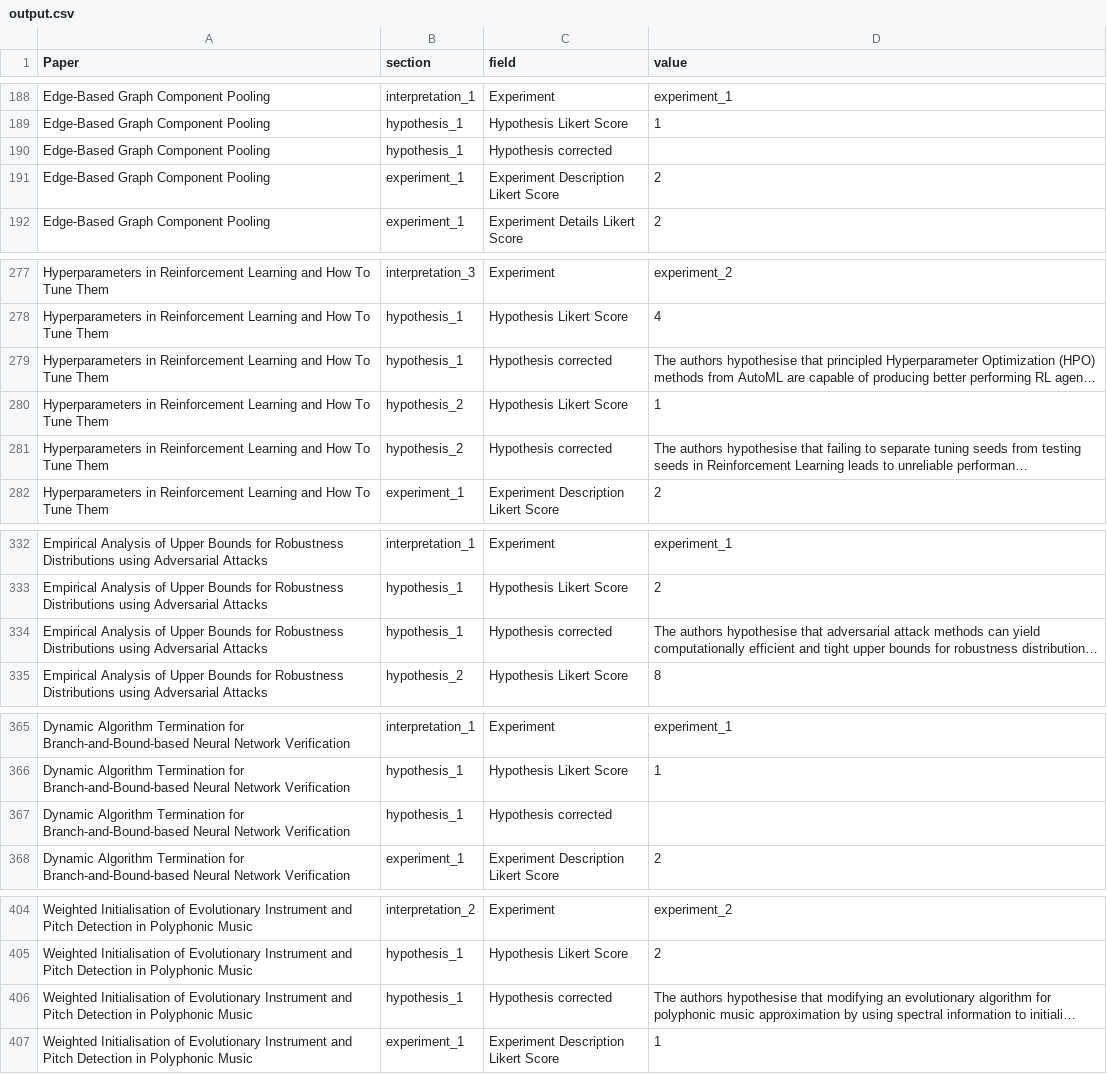
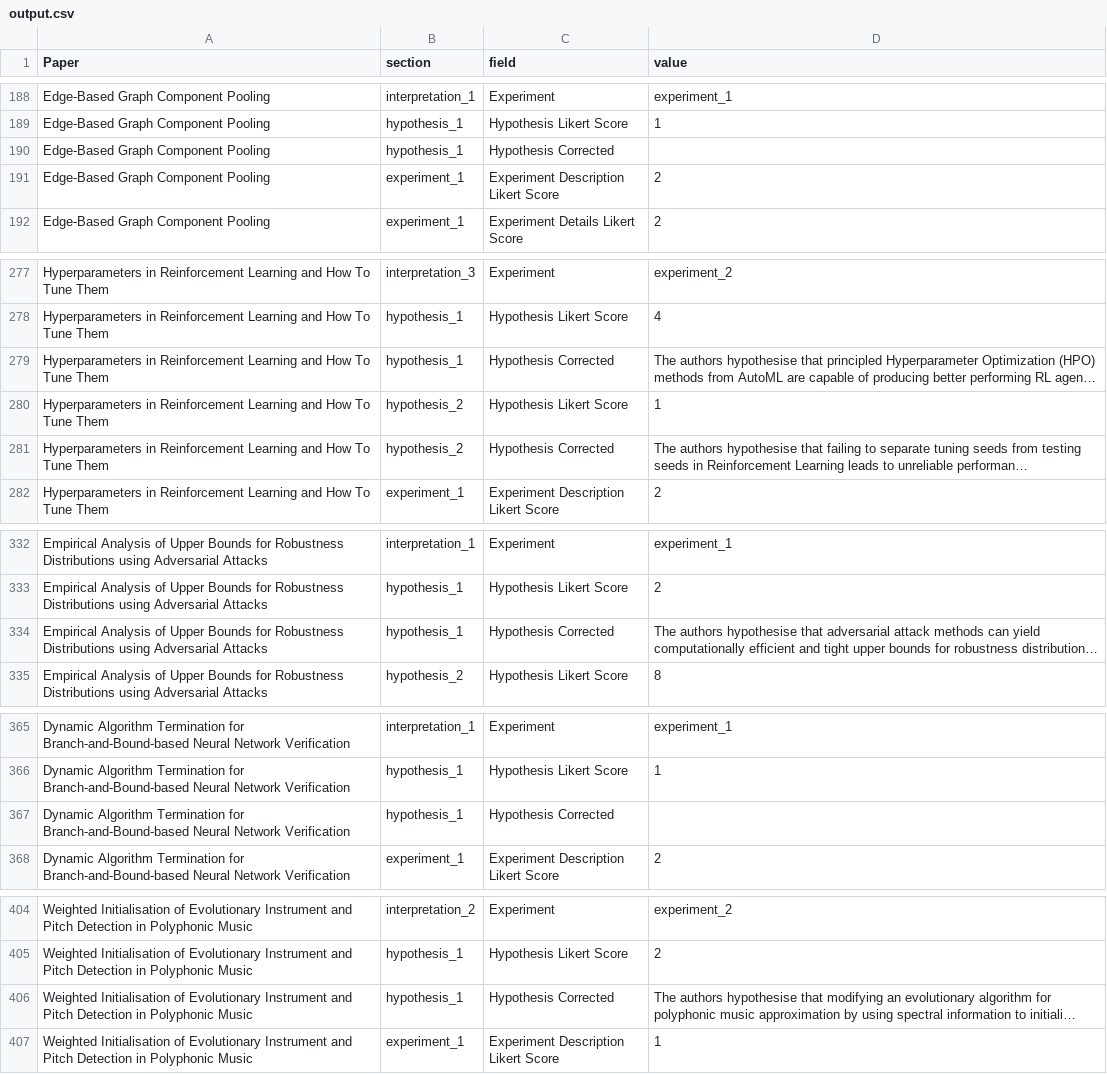
Before and after one commit to thijssnelleman/automated-reproducibility, a CSV file: output.csv, drawn as a sheet; only a part is shown, gaps mark what is left out; long unchanged cells end in …; the diff covers the shown part only; the diff names each change by its address in the sheet, - before the commit and + after, or states it on an @@ line.

```diff
--- a/output.csv
+++ b/output.csv
-C190 (field): Hypothesis corrected
+C190 (field): Hypothesis Corrected
-C279 (field): Hypothesis corrected
+C279 (field): Hypothesis Corrected
-C281 (field): Hypothesis corrected
+C281 (field): Hypothesis Corrected
-C334 (field): Hypothesis corrected
+C334 (field): Hypothesis Corrected
-C367 (field): Hypothesis corrected
+C367 (field): Hypothesis Corrected
-C406 (field): Hypothesis corrected
+C406 (field): Hypothesis Corrected
```
Also changed, not shown: 19 edited cells elsewhere in this file, 7 other files.
